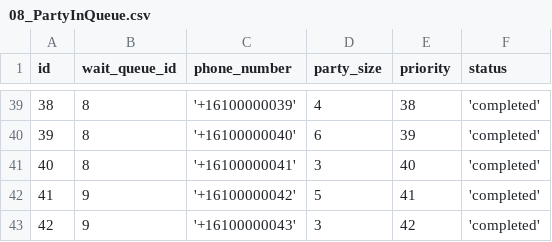
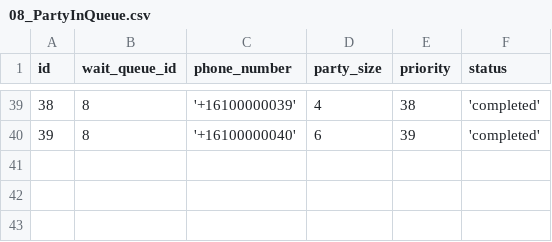
Before and after one commit to AutomationMusician/next-gen-restaurant, a CSV file: data_generator/raw_data/08_PartyInQueue.csv, drawn as a sheet; only a part is shown, gaps mark what is left out; the diff names each change by its address in the sheet, - before the commit and + after, or states it on an @@ line.

Commit message:
second half of the data

```diff
--- a/data_generator/raw_data/08_PartyInQueue.csv
+++ b/data_generator/raw_data/08_PartyInQueue.csv
-row 41: 40 | 8 | '+16100000041' | 3 | 40 | 'completed'
-row 42: 41 | 9 | '+16100000042' | 5 | 41 | 'completed'
-row 43: 42 | 9 | '+16100000043' | 3 | 42 | 'completed'
```
Also changed, not shown: data_generator/raw_data/02_MenuItem.csv, data_generator/raw_data/05_CustomerContactInfo.csv, 10 other files.
